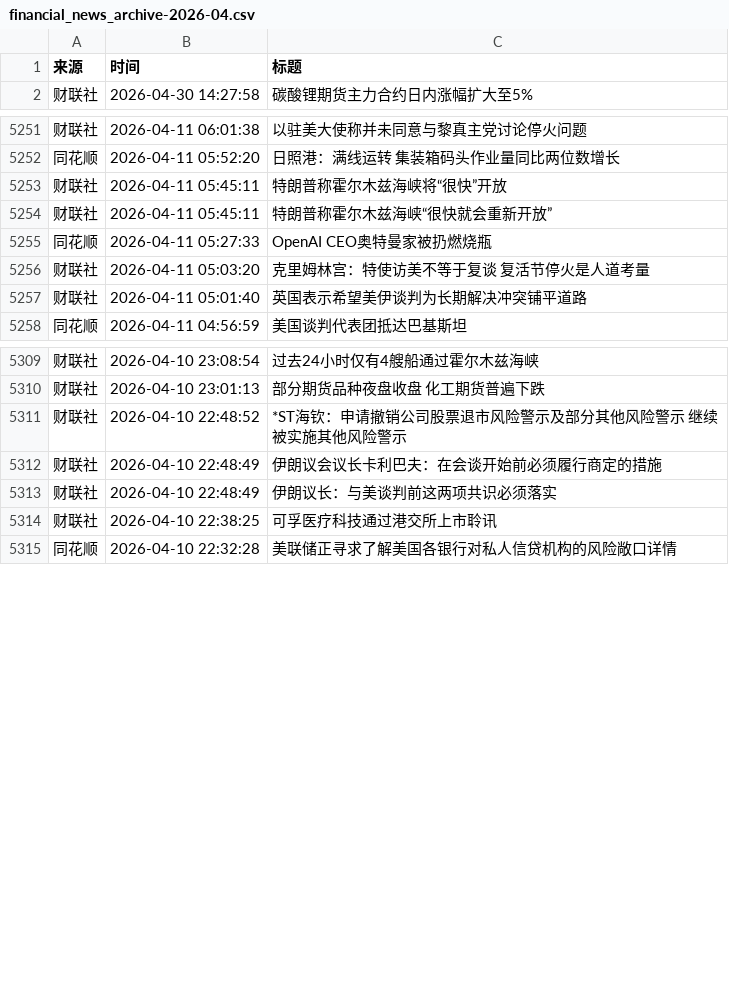
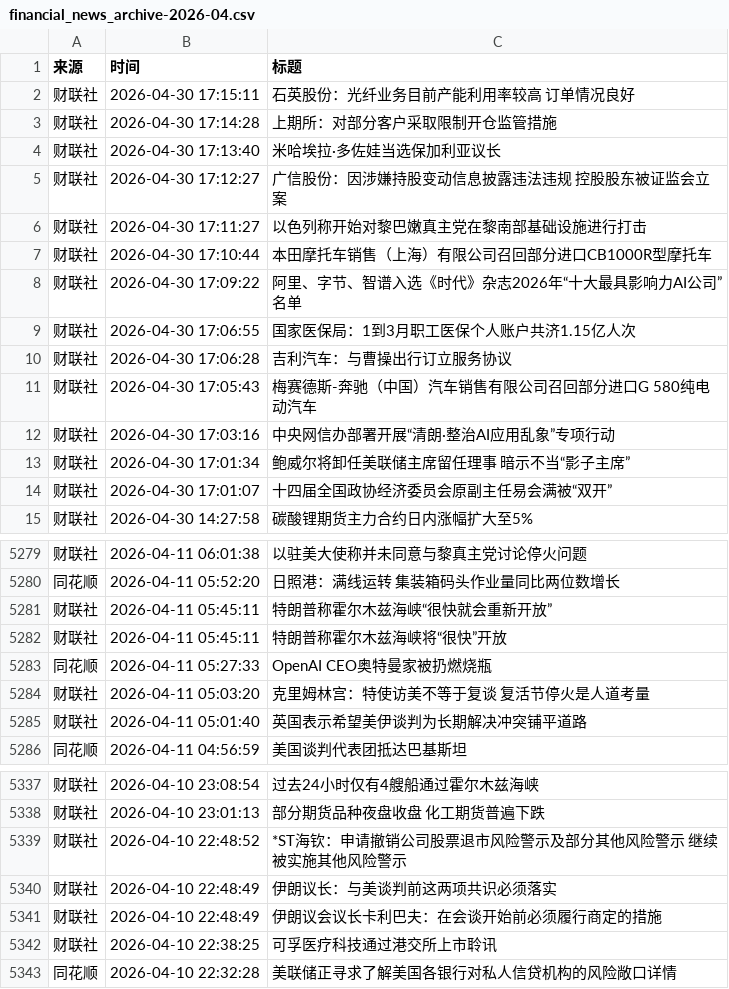
Before and after one commit to xiaoshuochangzai/huiboyanbao, a CSV file: 财经新闻数据/financial_news_archive-2026-04.csv, drawn as a sheet; only a part is shown, gaps mark what is left out; the diff covers the shown part only.

```diff
--- a/财经新闻数据/financial_news_archive-2026-04.csv
+++ b/财经新闻数据/financial_news_archive-2026-04.csv
@@ -1,2 +1,15 @@
 来源,时间,标题
+财联社,2026-04-30 17:15:11,石英股份：光纤业务目前产能利用率较高 订单情况良好
+财联社,2026-04-30 17:14:28,上期所：对部分客户采取限制开仓监管措施
+财联社,2026-04-30 17:13:40,米哈埃拉·多佐娃当选保加利亚议长
+财联社,2026-04-30 17:12:27,广信股份：因涉嫌持股变动信息披露违法违规 控股股东被证监会立案
+财联社,2026-04-30 17:11:27,以色列称开始对黎巴嫩真主党在黎南部基础设施进行打击
+财联社,2026-04-30 17:10:44,本田摩托车销售（上海）有限公司召回部分进口CB1000R型摩托车
+财联社,2026-04-30 17:09:22,阿里、字节、智谱入选《时代》杂志2026年“十大最具影响力AI公司”名单
+财联社,2026-04-30 17:06:55,国家医保局：1到3月职工医保个人账户共济1.15亿人次
+财联社,2026-04-30 17:06:28,吉利汽车：与曹操出行订立服务协议
+财联社,2026-04-30 17:05:43,梅赛德斯-奔驰（中国）汽车销售有限公司召回部分进口G 580纯电动汽车
+财联社,2026-04-30 17:03:16,中央网信办部署开展“清朗·整治AI应用乱象”专项行动
+财联社,2026-04-30 17:01:34,鲍威尔将卸任美联储主席留任理事 暗示不当“影子主席”
+财联社,2026-04-30 17:01:07,十四届全国政协经济委员会原副主任易会满被“双开”
 财联社,2026-04-30 14:27:58,碳酸锂期货主力合约日内涨幅扩大至5%
@@ -5252,4 +5280,4 @@
 同花顺,2026-04-11 05:52:20,日照港：满线运转 集装箱码头作业量同比两位数增长
-财联社,2026-04-11 05:45:11,特朗普称霍尔木兹海峡将“很快”开放
 财联社,2026-04-11 05:45:11,特朗普称霍尔木兹海峡“很快就会重新开放”
+财联社,2026-04-11 05:45:11,特朗普称霍尔木兹海峡将“很快”开放
 同花顺,2026-04-11 05:27:33,OpenAI CEO奥特曼家被扔燃烧瓶
@@ -5311,4 +5339,4 @@
 财联社,2026-04-10 22:48:52,*ST海钦：申请撤销公司股票退市风险警示及部分其他风险警示 继续被实施其他风险警示
-财联社,2026-04-10 22:48:49,伊朗议会议长卡利巴夫：在会谈开始前必须履行商定的措施
 财联社,2026-04-10 22:48:49,伊朗议长：与美谈判前这两项共识必须落实
+财联社,2026-04-10 22:48:49,伊朗议会议长卡利巴夫：在会谈开始前必须履行商定的措施
 财联社,2026-04-10 22:38:25,可孚医疗科技通过港交所上市聆讯
```
Also changed, not shown: 15 added rows and 13 moved rows elsewhere in this file, 4 other files.
